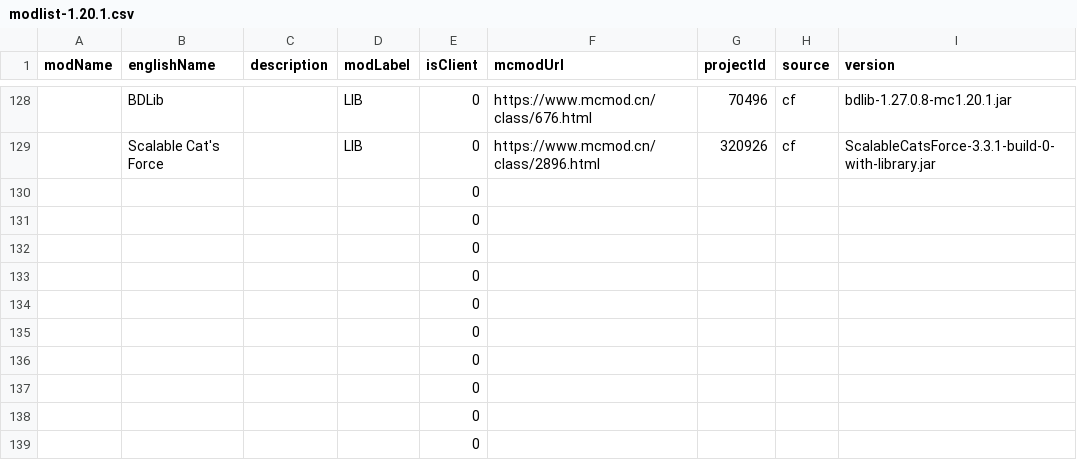
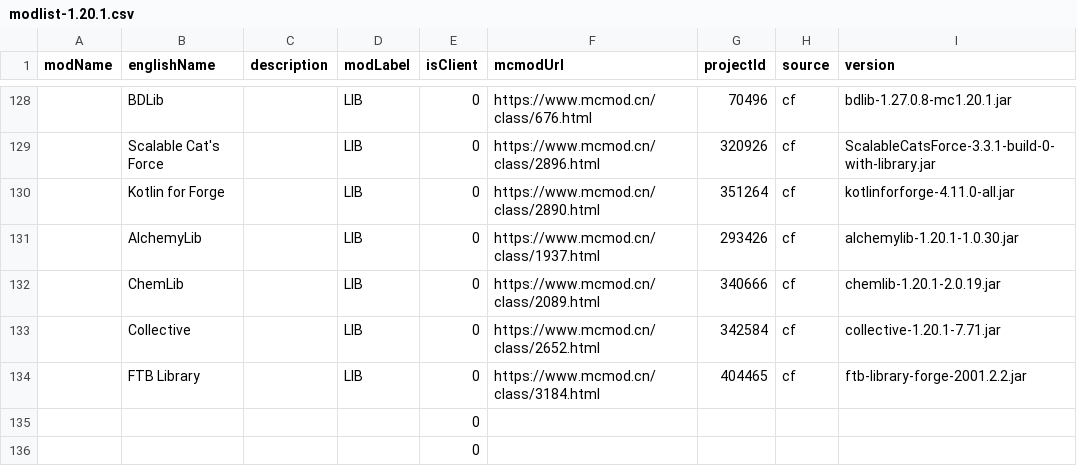
Before and after one commit to baka4n/dove_home_mod, a CSV file: modlist-1.20.1.csv, drawn as a sheet; only a part is shown, gaps mark what is left out; the shorter side is filled out with more unchanged rows; removed rows and columns are numbered as before the commit, all else as after; the diff names each change by its address in the sheet, - before the commit and + after, or states it on an @@ line.

Commit message:
Update modlist-1.20.1.csv

```diff
--- a/modlist-1.20.1.csv
+++ b/modlist-1.20.1.csv
-row 130:  |  |  |  | 0
-row 131:  |  |  |  | 0
-row 132:  |  |  |  | 0
-row 133:  |  |  |  | 0
-row 134:  |  |  |  | 0
+row 130:  | Kotlin for Forge |  | LIB | 0 | https://www.mcmod.cn/class/2890.html | 351264 | cf | kotlinforforge-4.11.0-all.jar
+row 131:  | AlchemyLib |  | LIB | 0 | https://www.mcmod.cn/class/1937.html | 293426 | cf | alchemylib-1.20.1-1.0.30.jar
+row 132:  | ChemLib |  | LIB | 0 | https://www.mcmod.cn/class/2089.html | 340666 | cf | chemlib-1.20.1-2.0.19.jar
+row 133:  | Collective |  | LIB | 0 | https://www.mcmod.cn/class/2652.html | 342584 | cf | collective-1.20.1-7.71.jar
+row 134:  | FTB Library |  | LIB | 0 | https://www.mcmod.cn/class/3184.html | 404465 | cf | ftb-library-forge-2001.2.2.jar
```
